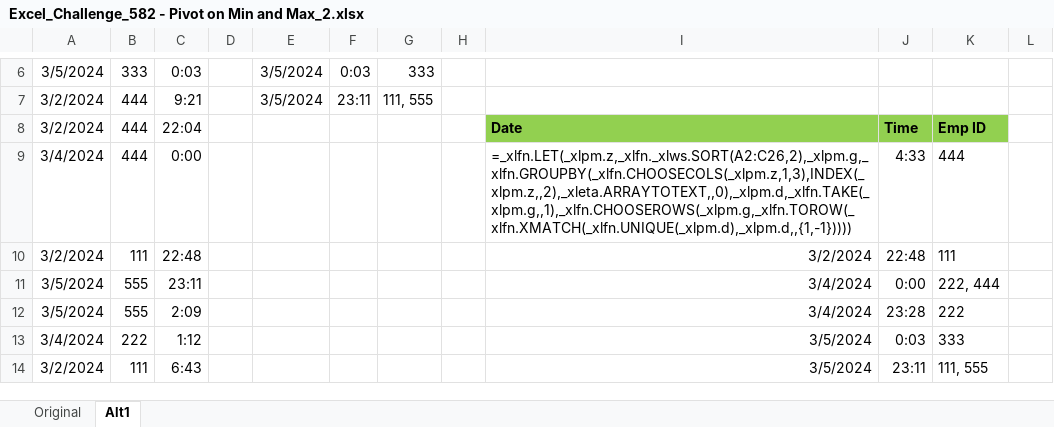
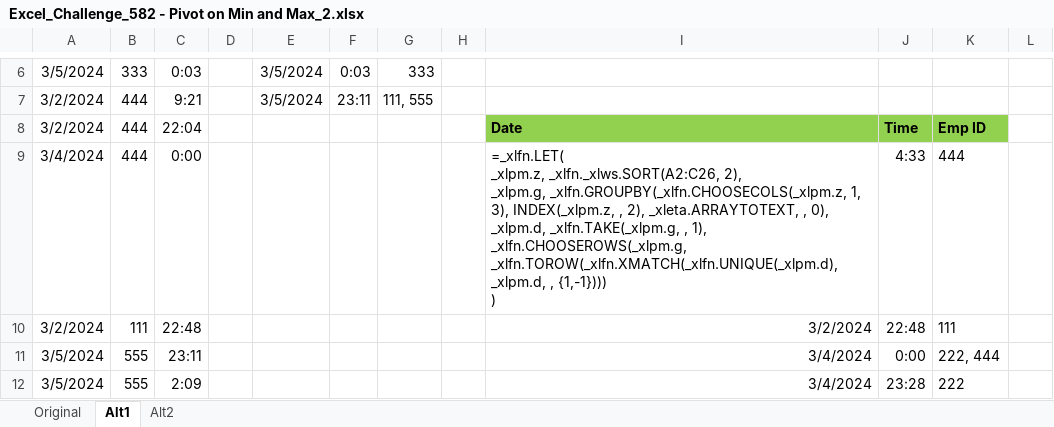
Before and after one commit to ziggle/PowerQueryBitsAndPieces, an Excel workbook: Excel_Challenge_582 - Pivot on Min and Max_2.xlsx, sheet Alt1, drawn as a sheet; only a part is shown, gaps mark what is left out; the shorter side is filled out with more unchanged rows; values as stored, in another font and other column widths than the file's, no borders; formulas are shown in place of their values; ↵ is a line break in a cell; the diff names each change by its address in the sheet, - before the commit and + after, or states it on an @@ line.

```diff
--- a/Excel_Challenge_582 - Pivot on Min and Max_2.xlsx (sheet Alt1)
+++ b/Excel_Challenge_582 - Pivot on Min and Max_2.xlsx (sheet Alt1)
+sheet tab: Alt2
-I9: =_xlfn.LET(_xlpm.z,_xlfn._xlws.SORT(A2:C26,2),_xlpm.g,_xlfn.GROUPBY(_xlfn.CHOOSECOLS(_xlpm.z,1,3),INDEX(_xlpm.z,,2),_xleta.ARRAYTOTEXT,,0),_xlpm.d,_xlfn.TAKE(_xlpm.g,,1),_xlfn.CHOOSEROWS(_xlpm.g,_xlfn.TOROW(_xlfn.XMATCH(_xlfn.UNIQUE(_xlpm.d),_xlpm.d,,{1,-1}))))
+I9: =_xlfn.LET( ↵ _xlpm.z, _xlfn._xlws.SORT(A2:C26, 2), ↵ _xlpm.g, _xlfn.GROUPBY(_xlfn.CHOOSECOLS(_xlpm.z, 1, 3), INDEX(_xlpm.z, , 2), _xleta.ARRAYTOTEXT, , 0), ↵ _xlpm.d, _xlfn.TAKE(_xlpm.g, , 1), ↵ _xlfn.CHOOSEROWS(_xlpm.g, _xlfn.TOROW(_xlfn.XMATCH(_xlfn.UNIQUE(_xlpm.d), _xlpm.d, , {1,-1}))) ↵ )
```
